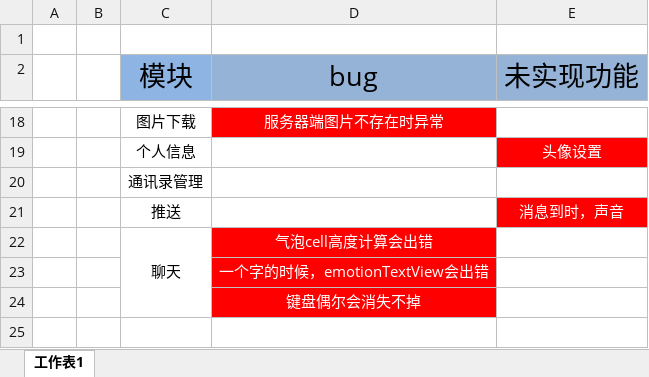
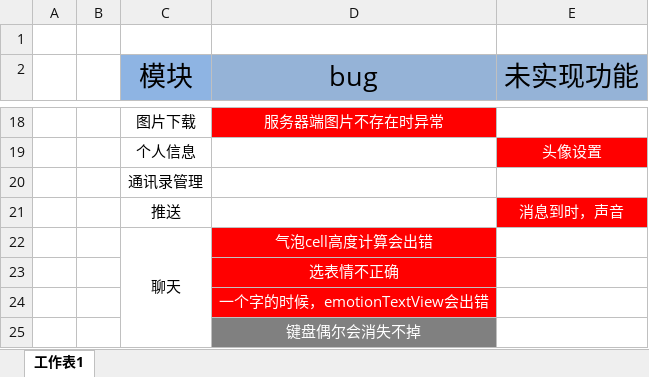
Before and after one commit to cen5bin/HITRen, an Excel workbook: devdoc.xlsx, sheet 工作表1, drawn as a sheet; only a part is shown, gaps mark what is left out; values as stored, in another font and other column widths than the file's, no borders; addresses are those after the commit; the diff names each change by its address in the sheet, - before the commit and + after, or states it on an @@ line.

```diff
--- a/devdoc.xlsx (sheet 工作表1)
+++ b/devdoc.xlsx (sheet 工作表1)
+row 23:  |  |  | 选表情不正确
-D25 fill: #FF0000
+D25 fill: #808080
```
Also changed, not shown: 4 other files.
